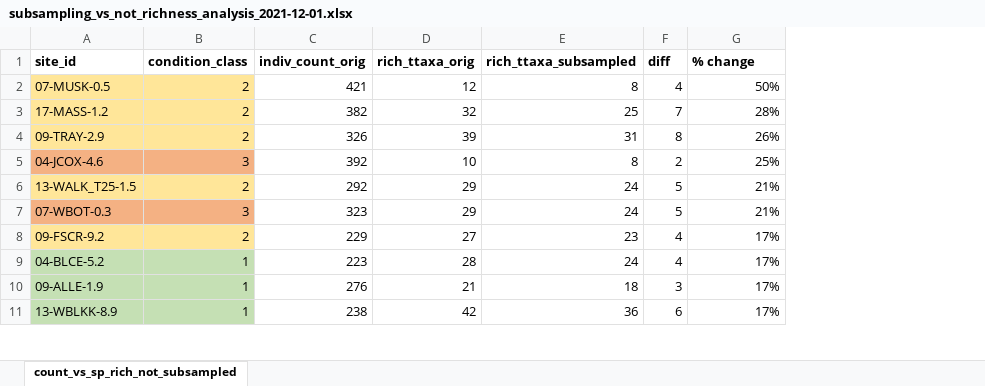
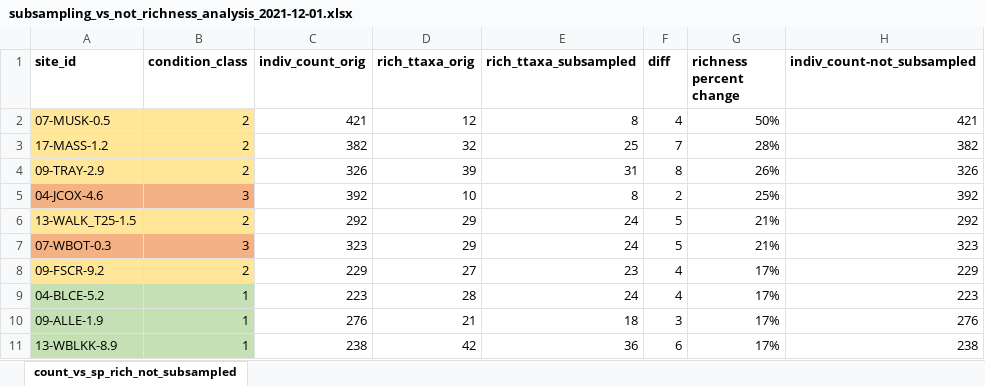
Before and after one commit to BWAM/lgss, an Excel workbook: data/compile_2015-2019/bugs/counts/count_vs_richness/subsampling_vs_not_richness_analysis_2021-12-01.xlsx, sheet count_vs_sp_rich_not_subsampled, drawn as a sheet; only a part is shown; values as stored, in another font and other column widths than the file's, no borders; charts and pictures not drawn; the diff names each change by its address in the sheet, - before the commit and + after, or states it on an @@ line.

```diff
--- a/data/compile_2015-2019/bugs/counts/count_vs_richness/subsampling_vs_not_richness_analysis_2021-12-01.xlsx (sheet count_vs_sp_rich_not_subsampled)
+++ b/data/compile_2015-2019/bugs/counts/count_vs_richness/subsampling_vs_not_richness_analysis_2021-12-01.xlsx (sheet count_vs_sp_rich_not_subsampled)
+column H (indiv_count-not_subsampled), rows 2-11: 421 | 382 | 326 | 392 | 292 | 323 | 229 | 223 | 276 | 238
-G1: % change
+G1: richness percent change
```
Also changed, not shown: charts or pictures, 6 other files.
